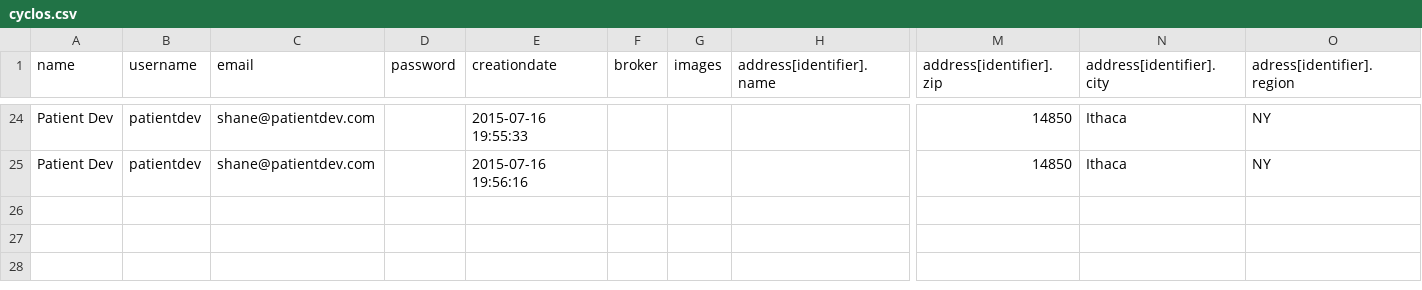
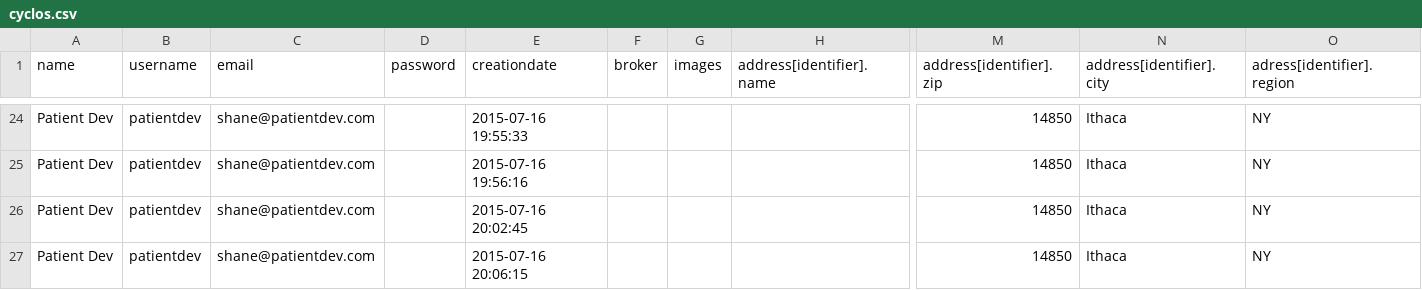
Before and after one commit to patientdev/ithacash, a CSV file: signup/data/cyclos.csv, drawn as a sheet; only a part is shown, gaps mark what is left out; rows hold the shown columns only; the diff names each change by its address in the sheet, - before the commit and + after, or states it on an @@ line.

```diff
--- a/signup/data/cyclos.csv
+++ b/signup/data/cyclos.csv
+row 26: Patient Dev | patientdev | shane@patientdev.com |  | 2015-07-16 20:02:45 |  |  |  | 14850 | Ithaca | NY
+row 27: Patient Dev | patientdev | shane@patientdev.com |  | 2015-07-16 20:06:15 |  |  |  | 14850 | Ithaca | NY
```
Also changed, not shown: 4 other files.
